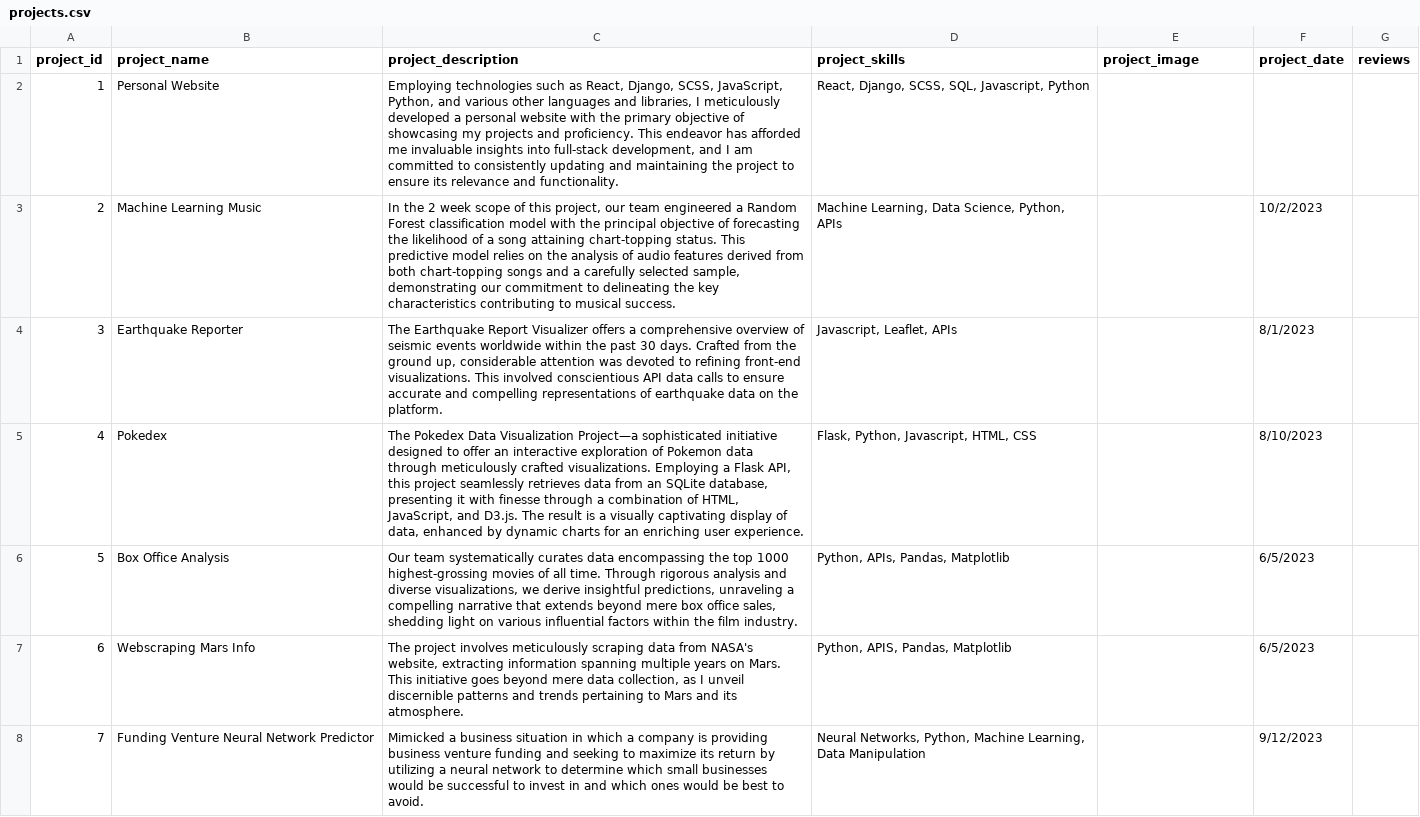
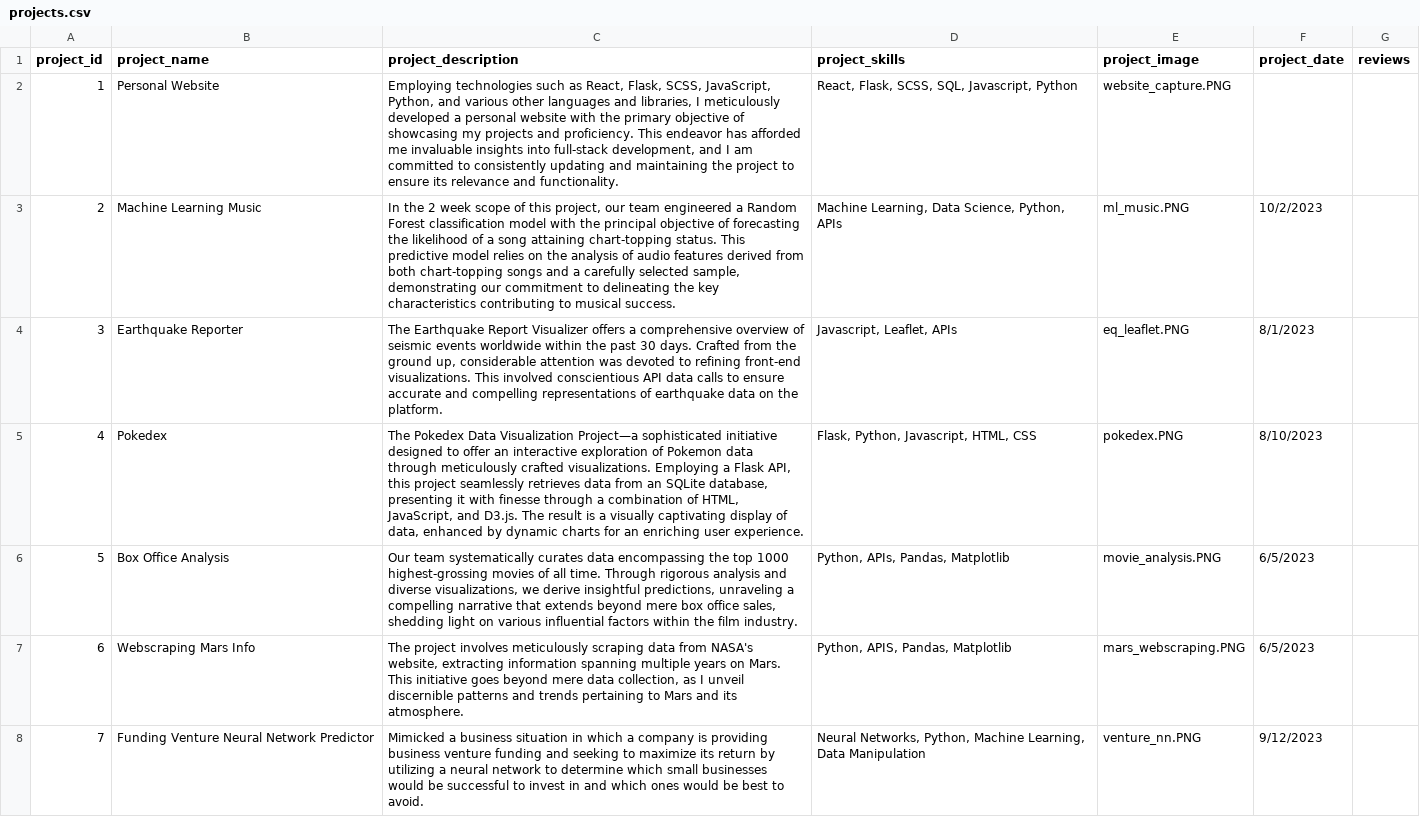
Before and after one commit to jnh17331/personal_website, a CSV file: projects.csv, drawn as a sheet; only a part is shown; the diff covers the shown part only; the diff names each change by its address in the sheet, - before the commit and + after, or states it on an @@ line.

Commit message:
Added project pictures API + Pictures in projects

```diff
--- a/projects.csv
+++ b/projects.csv
-C2 (project_description): …as React, Django, SCSS, JavaScript,…
+C2 (project_description): …as React, Flask, SCSS, JavaScript,…
-D2 (project_skills): React, Django, SCSS, SQL, Javascript, Python
+D2 (project_skills): React, Flask, SCSS, SQL, Javascript, Python
-E2 (project_image): (empty)
+E2 (project_image): website_capture.PNG
-E3 (project_image): (empty)
+E3 (project_image): ml_music.PNG
-E4 (project_image): (empty)
+E4 (project_image): eq_leaflet.PNG
-E5 (project_image): (empty)
+E5 (project_image): pokedex.PNG
-E6 (project_image): (empty)
+E6 (project_image): movie_analysis.PNG
-E7 (project_image): (empty)
+E7 (project_image): mars_webscraping.PNG
-E8 (project_image): (empty)
+E8 (project_image): venture_nn.PNG
```
Also changed, not shown: 8 edited cells elsewhere in this file, 21 other files.
